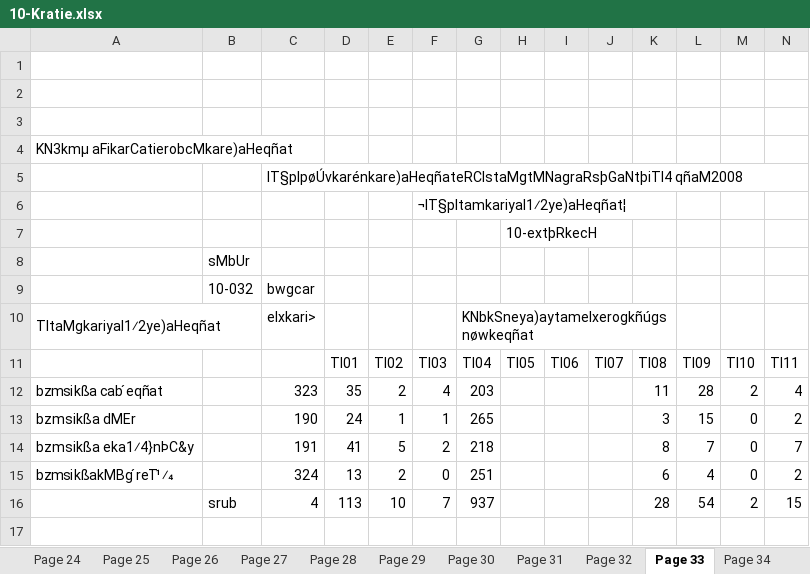
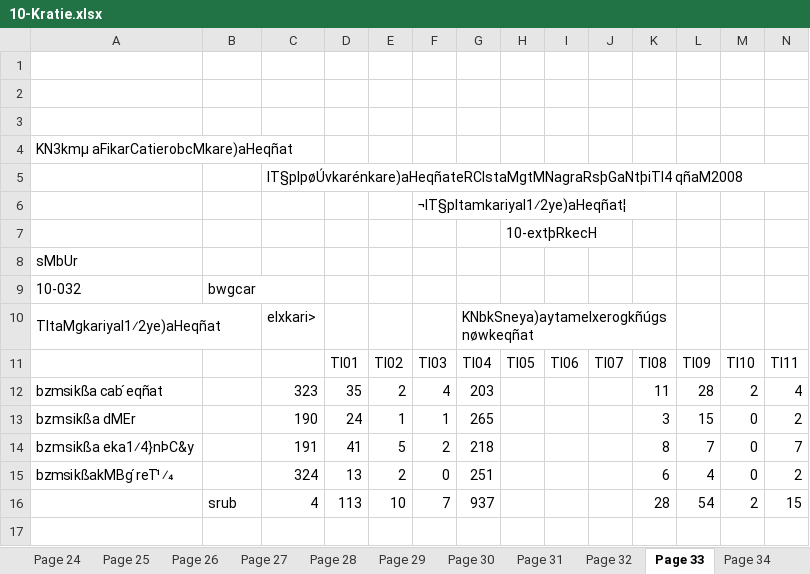
Before and after one commit to chamnap/election, an Excel workbook: resources/excels/10-Kratie.xlsx, sheet Page 33, drawn as a sheet; only a part is shown; values as stored, in another font and other column widths than the file's, no borders; removed rows and columns are numbered as before the commit, all else as after; rows hold the shown columns only; the diff names each change by its address in the sheet, - before the commit and + after, or states it on an @@ line.

```diff
--- a/resources/excels/10-Kratie.xlsx (sheet Page 33)
+++ b/resources/excels/10-Kratie.xlsx (sheet Page 33)
-row 8:  | sMbUr
-row 9:  | 10-032 | bwgcar
+row 8: sMbUr
+row 9: 10-032 | bwgcar
```
Also changed, not shown: sheet Page 19, sheet Page 24, sheet Page 1, sheet Page 43, sheet Page 9, sheet Page 17, 5 more sheets, 22 other files.
